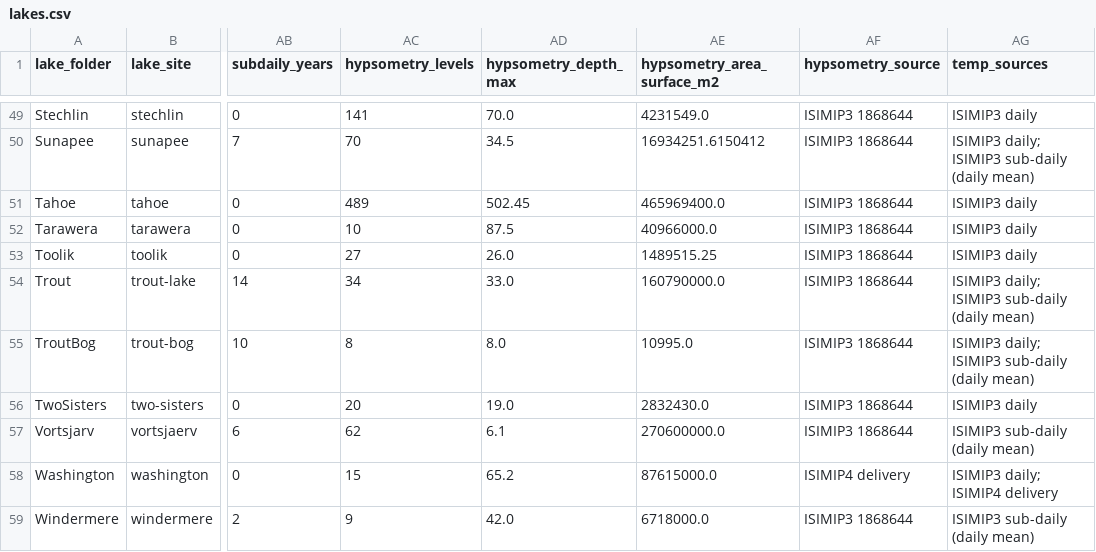
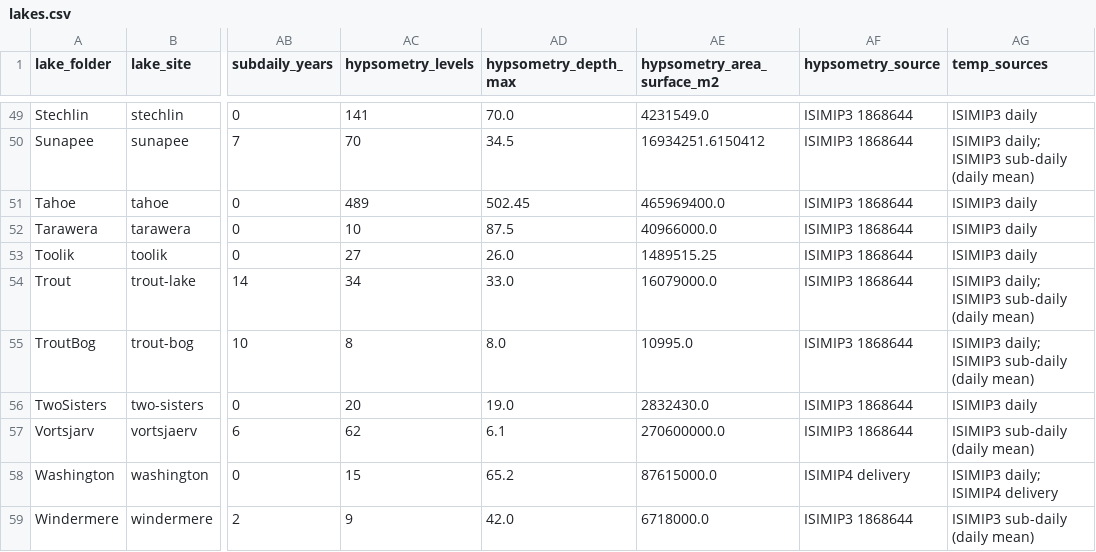
Before and after one commit to ISIMIP-LAKE/ISIMIP4_Local_Lakes_ObsData, a CSV file: metadata/lakes.csv, drawn as a sheet; only a part is shown, gaps mark what is left out; the diff names each change by its address in the sheet, - before the commit and + after, or states it on an @@ line.

```diff
--- a/metadata/lakes.csv
+++ b/metadata/lakes.csv
-AE54 (hypsometry_area_surface_m2): 160790000.0
+AE54 (hypsometry_area_surface_m2): 16079000.0
```
Also changed, not shown: LocalLakes/Trout/trout-lake_hypsometry.csv, metadata/corrections.csv, 6 other files.
